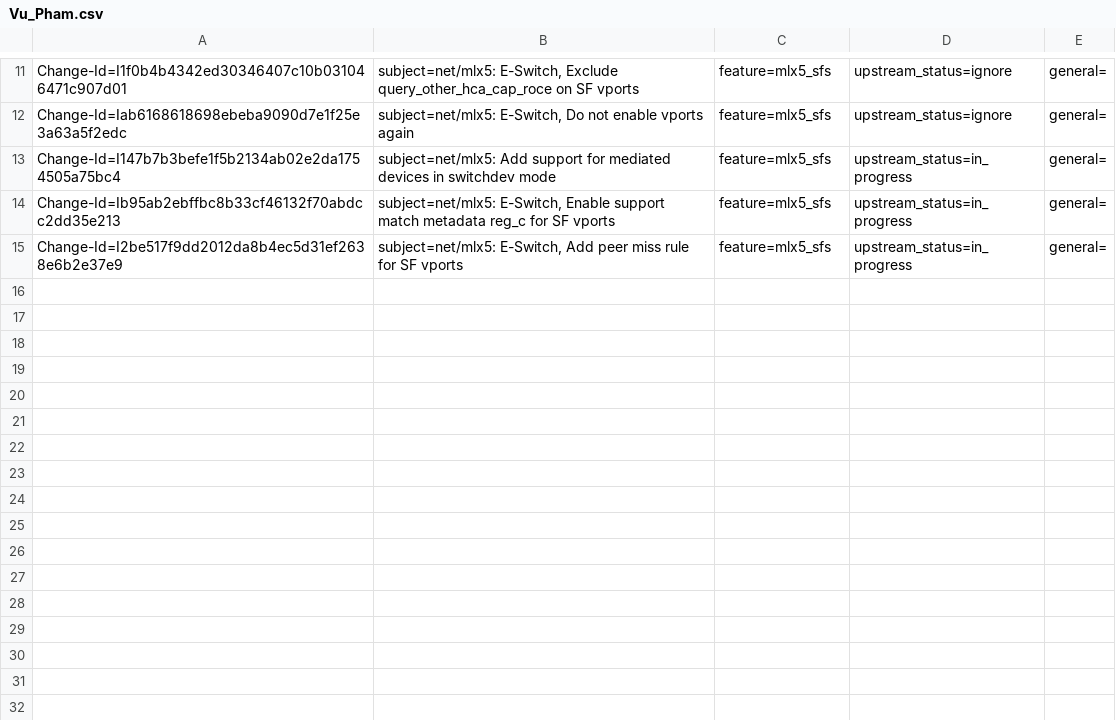
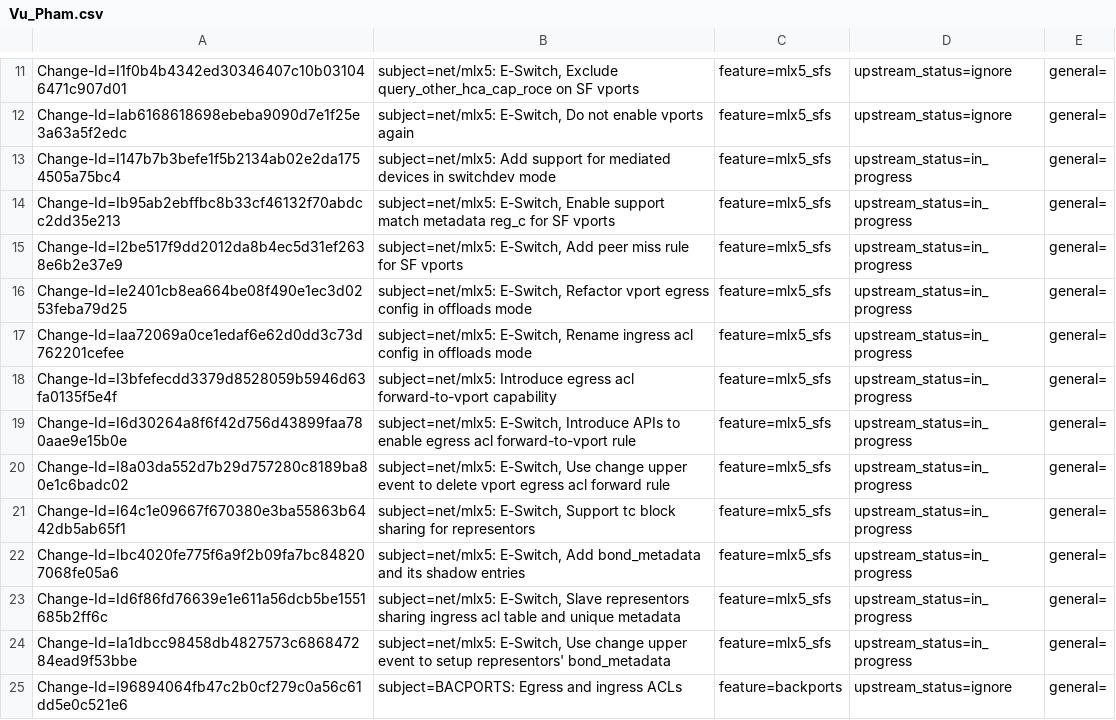
Before and after one commit to huynguyen85/temp_ipsec_inline_ofed_4_7, a CSV file: metadata/Vu_Pham.csv, drawn as a sheet; only a part is shown, gaps mark what is left out.

Commit message:
BACPORTS: Egress and ingress ACLs
Issue: 1334821
Change-Id: I96894064fb47c2b0cf279c0a56c61dd5e0c521e6
Signed-off-by: Vu Pham <vuhuong@mellanox.com>

```diff
--- a/metadata/Vu_Pham.csv
+++ b/metadata/Vu_Pham.csv
@@ -15 +15,11 @@ Change-Id=Ib95ab2ebffbc8b33cf46132f70abdcc2dd35e213; subject=net/mlx5: E-Switch,
 Change-Id=I2be517f9dd2012da8b4ec5d31ef2638e6b2e37e9; subject=net/mlx5: E-Switch, Add peer miss rule for SF vports; feature=mlx5_sfs; upstream_status=in_progress; general=;
+Change-Id=Ie2401cb8ea664be08f490e1ec3d0253feba79d25; subject=net/mlx5: E-Switch, Refactor vport egress config in offloads mode; feature=mlx5_sfs; upstream_status=in_progress; general=;
+Change-Id=Iaa72069a0ce1edaf6e62d0dd3c73d762201cefee; subject=net/mlx5: E-Switch, Rename ingress acl config in offloads mode; feature=mlx5_sfs; upstream_status=in_progress; general=;
+Change-Id=I3bfefecdd3379d8528059b5946d63fa0135f5e4f; subject=net/mlx5: Introduce egress acl forward-to-vport capability; feature=mlx5_sfs; upstream_status=in_progress; general=;
+Change-Id=I6d30264a8f6f42d756d43899faa780aae9e15b0e; subject=net/mlx5: E-Switch, Introduce APIs to enable egress acl forward-to-vport rule; feature=mlx5_sfs; upstream_status=in_progress; general=;
+Change-Id=I8a03da552d7b29d757280c8189ba80e1c6badc02; subject=net/mlx5: E-Switch, Use change upper event to delete vport egress acl forward rule; feature=mlx5_sfs; upstream_status=in_progress; general=;
+Change-Id=I64c1e09667f670380e3ba55863b6442db5ab65f1; subject=net/mlx5: E-Switch, Support tc block sharing for representors; feature=mlx5_sfs; upstream_status=in_progress; general=;
+Change-Id=Ibc4020fe775f6a9f2b09fa7bc848207068fe05a6; subject=net/mlx5: E-Switch, Add bond_metadata and its shadow entries; feature=mlx5_sfs; upstream_status=in_progress; general=;
+Change-Id=Id6f86fd76639e1e611a56dcb5be1551685b2ff6c; subject=net/mlx5: E-Switch, Slave representors sharing ingress acl table and unique metadata; feature=mlx5_sfs; upstream_status=in_progress; general=;
+Change-Id=Ia1dbcc98458db4827573c686847284ead9f53bbe; subject=net/mlx5: E-Switch, Use change upper event to setup representors' bond_metadata; feature=mlx5_sfs; upstream_status=in_progress; general=;
+Change-Id=I96894064fb47c2b0cf279c0a56c61dd5e0c521e6; subject=BACPORTS: Egress and ingress ACLs; feature=backports; upstream_status=ignore; general=;
```
Also changed, not shown: 6 other files.
